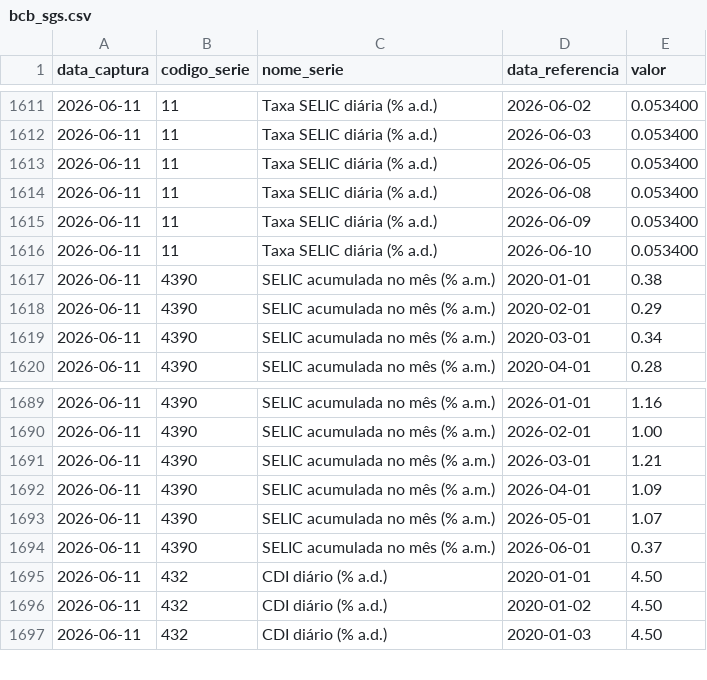
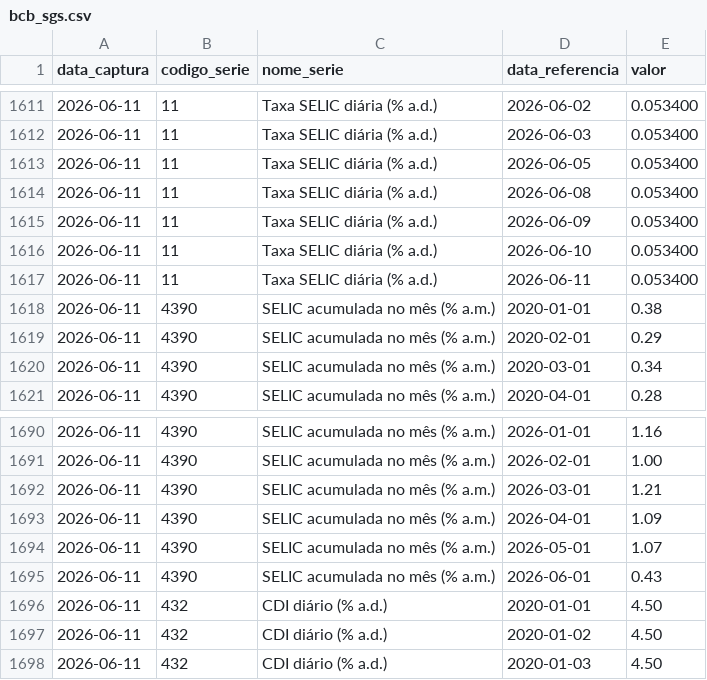
Before and after one commit to PulseDataLabs/PulseFlat, a CSV file: data/bcb_sgs.csv, drawn as a sheet; only a part is shown, gaps mark what is left out.

```diff
--- a/data/bcb_sgs.csv
+++ b/data/bcb_sgs.csv
@@ -1616,2 +1616,3 @@ data_captura,codigo_serie,nome_serie,data_referencia,valor
 2026-06-11,11,Taxa SELIC diária (% a.d.),2026-06-10,0.053400
+2026-06-11,11,Taxa SELIC diária (% a.d.),2026-06-11,0.053400
 2026-06-11,4390,SELIC acumulada no mês (% a.m.),2020-01-01,0.38
@@ -1693,3 +1694,3 @@ data_captura,codigo_serie,nome_serie,data_referencia,valor
 2026-06-11,4390,SELIC acumulada no mês (% a.m.),2026-05-01,1.07
-2026-06-11,4390,SELIC acumulada no mês (% a.m.),2026-06-01,0.37
+2026-06-11,4390,SELIC acumulada no mês (% a.m.),2026-06-01,0.43
 2026-06-11,432,CDI diário (% a.d.),2020-01-01,4.50
```
Also changed, not shown: data/anbima_indicadores.csv, data/b3_indicadores_financeiros.csv, 3 other files.
